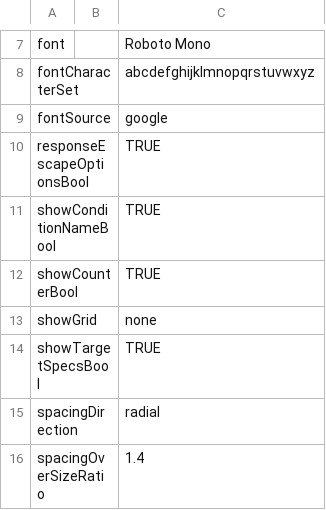
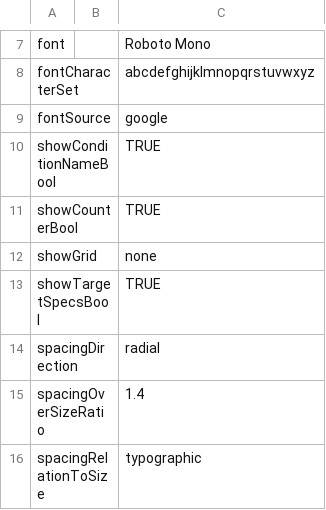
Before and after one commit to EasyEyes/threshold, a CSV file: examples/tables/minimalExperiment.csv, drawn as a sheet; only a part is shown, gaps mark what is left out; the shorter side is filled out with more unchanged rows; the diff names each change by its address in the sheet, - before the commit and + after, or states it on an @@ line.

```diff
--- a/examples/tables/minimalExperiment.csv
+++ b/examples/tables/minimalExperiment.csv
-row 10: responseEscapeOptionsBool |  | TRUE
```
Also changed, not shown: examples/tables/demoFlickeringGaborMovie.csv, examples/tables/readingExperiment.csv, 6 other files.
